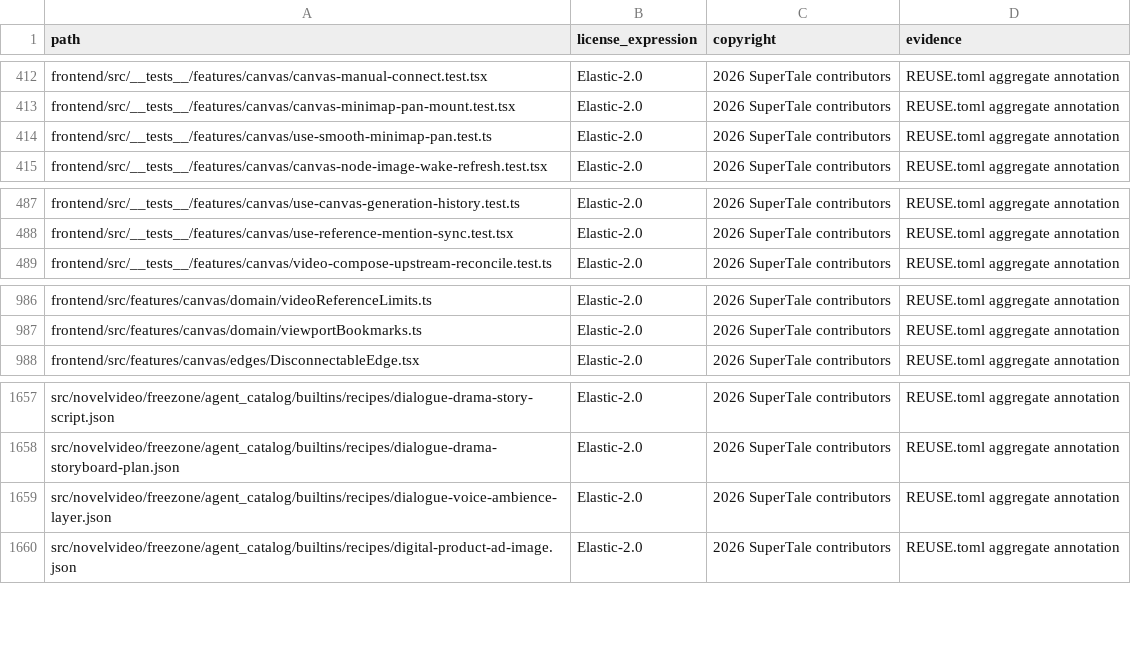
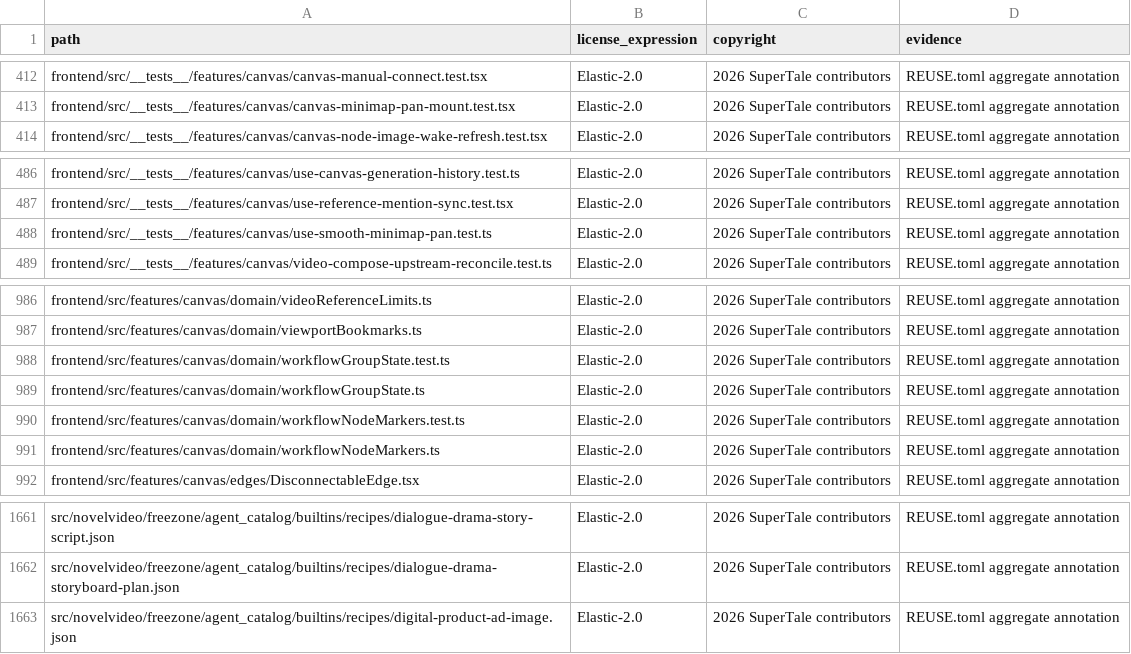
Before and after one commit to Anu206S/dramaclaw, a CSV file: license-inventory.csv, drawn as a sheet; only a part is shown, gaps mark what is left out.

Commit message:
feat(freezone): 为 AI 工作流组添加运行和停止按钮
Signed-off-by: wwq <534342440@qq.com>

```diff
--- a/license-inventory.csv
+++ b/license-inventory.csv
@@ -413,3 +413,2 @@ frontend/src/__tests__/features/canvas/canvas-manual-connect.test.tsx,Elastic-2.
 frontend/src/__tests__/features/canvas/canvas-minimap-pan-mount.test.tsx,Elastic-2.0,2026 SuperTale contributors,REUSE.toml aggregate annotation
-frontend/src/__tests__/features/canvas/use-smooth-minimap-pan.test.ts,Elastic-2.0,2026 SuperTale contributors,REUSE.toml aggregate annotation
 frontend/src/__tests__/features/canvas/canvas-node-image-wake-refresh.test.tsx,Elastic-2.0,2026 SuperTale contributors,REUSE.toml aggregate annotation
@@ -488,2 +487,3 @@ frontend/src/__tests__/features/canvas/use-canvas-generation-history.test.ts,Ela
 frontend/src/__tests__/features/canvas/use-reference-mention-sync.test.tsx,Elastic-2.0,2026 SuperTale contributors,REUSE.toml aggregate annotation
+frontend/src/__tests__/features/canvas/use-smooth-minimap-pan.test.ts,Elastic-2.0,2026 SuperTale contributors,REUSE.toml aggregate annotation
 frontend/src/__tests__/features/canvas/video-compose-upstream-reconcile.test.ts,Elastic-2.0,2026 SuperTale contributors,REUSE.toml aggregate annotation
@@ -987,2 +987,6 @@ frontend/src/features/canvas/domain/videoReferenceLimits.ts,Elastic-2.0,2026 Sup
 frontend/src/features/canvas/domain/viewportBookmarks.ts,Elastic-2.0,2026 SuperTale contributors,REUSE.toml aggregate annotation
+frontend/src/features/canvas/domain/workflowGroupState.test.ts,Elastic-2.0,2026 SuperTale contributors,REUSE.toml aggregate annotation
+frontend/src/features/canvas/domain/workflowGroupState.ts,Elastic-2.0,2026 SuperTale contributors,REUSE.toml aggregate annotation
+frontend/src/features/canvas/domain/workflowNodeMarkers.test.ts,Elastic-2.0,2026 SuperTale contributors,REUSE.toml aggregate annotation
+frontend/src/features/canvas/domain/workflowNodeMarkers.ts,Elastic-2.0,2026 SuperTale contributors,REUSE.toml aggregate annotation
 frontend/src/features/canvas/edges/DisconnectableEdge.tsx,Elastic-2.0,2026 SuperTale contributors,REUSE.toml aggregate annotation
@@ -1658,3 +1662,2 @@ src/novelvideo/freezone/agent_catalog/builtins/recipes/dialogue-drama-story-scri
 src/novelvideo/freezone/agent_catalog/builtins/recipes/dialogue-drama-storyboard-plan.json,Elastic-2.0,2026 SuperTale contributors,REUSE.toml aggregate annotation
-src/novelvideo/freezone/agent_catalog/builtins/recipes/dialogue-voice-ambience-layer.json,Elastic-2.0,2026 SuperTale contributors,REUSE.toml aggregate annotation
 src/novelvideo/freezone/agent_catalog/builtins/recipes/digital-product-ad-image.json,Elastic-2.0,2026 SuperTale contributors,REUSE.toml aggregate annotation
```
Also changed, not shown: 10 other files.
